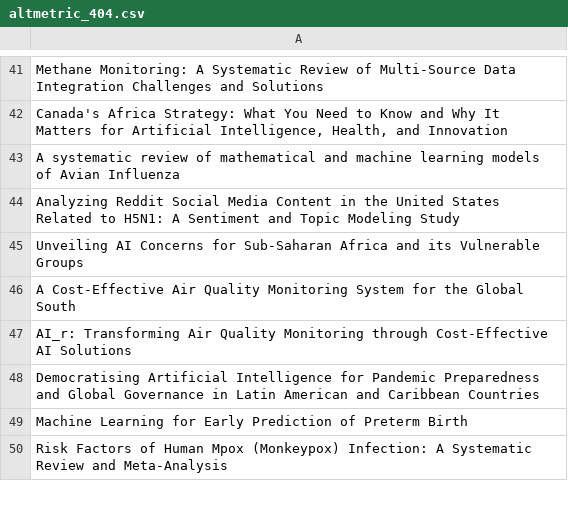
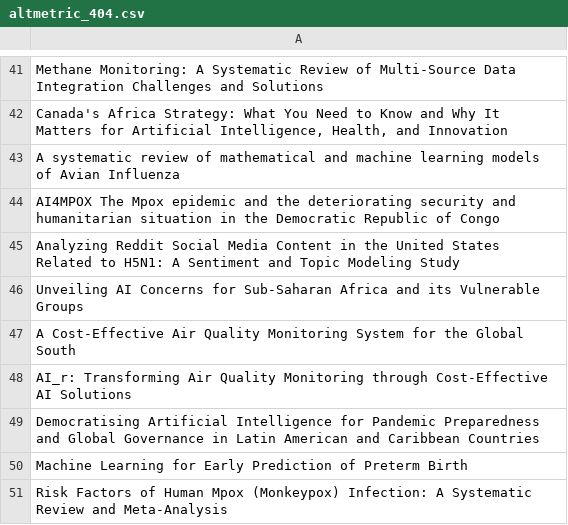
Before and after one commit to Adeben33/Research-Impact-Scraper, a CSV file: jude_kong/altmetric_404.csv, drawn as a sheet; only a part is shown, gaps mark what is left out.

```diff
--- a/jude_kong/altmetric_404.csv
+++ b/jude_kong/altmetric_404.csv
@@ -43,2 +43,3 @@ Methane Monitoring: A Systematic Review of Multi-Source Data Integration Challen
 A systematic review of mathematical and machine learning models of Avian Influenza
+AI4MPOX The Mpox epidemic and the deteriorating security and humanitarian situation in the Democratic Republic of Congo
 Analyzing Reddit Social Media Content in the United States Related to H5N1: A Sentiment and Topic Modeling Study
```
Also changed, not shown: abbas_yazdinejad/altmetric_404.csv, abbas_yazdinejad/impact_metrics.csv, 27 other files.
